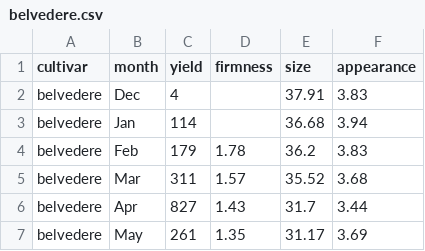
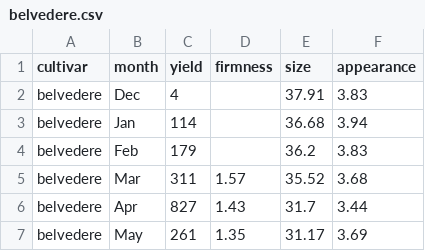
Before and after one commit to tadavan2/cbc-cultivar-explorer, a CSV file: public/data/csv/belvedere.csv, drawn as a sheet.

Commit message:
Fix carpinteria, fix yaxis scales to be cultivar settable.

```diff
--- a/public/data/csv/belvedere.csv
+++ b/public/data/csv/belvedere.csv
@@ -3,3 +3,3 @@ belvedere,Dec,4,,37.91,3.83
 belvedere,Jan,114,,36.68,3.94
-belvedere,Feb,179,1.78,36.2,3.83
+belvedere,Feb,179,,36.2,3.83
 belvedere,Mar,311,1.57,35.52,3.68
```
Also changed, not shown: 4 other files.
